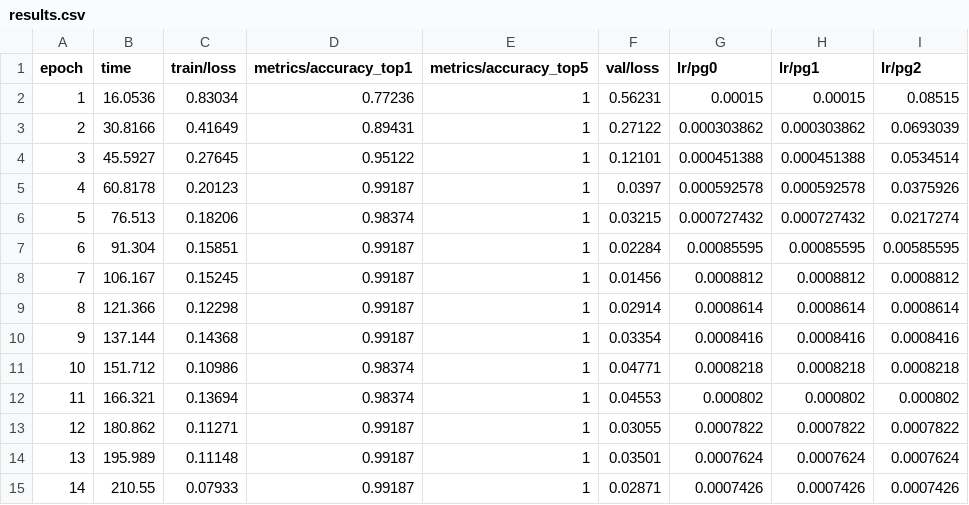
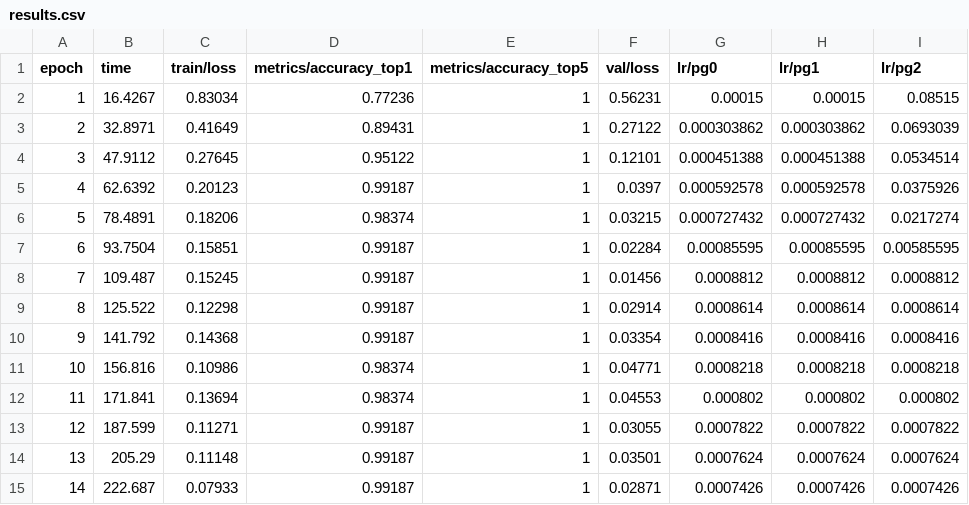
Before and after one commit to leonnmarcoo/CCDEPLRL_COM232_PROJECT, a CSV file: runs/classify/runs/classify/mask_detector/results.csv, drawn as a sheet.

```diff
--- a/runs/classify/runs/classify/mask_detector/results.csv
+++ b/runs/classify/runs/classify/mask_detector/results.csv
@@ -1,15 +1,15 @@
 epoch,time,train/loss,metrics/accuracy_top1,metrics/accuracy_top5,val/loss,lr/pg0,lr/pg1,lr/pg2
-1,16.0536,0.83034,0.77236,1,0.56231,0.00015,0.00015,0.08515
-2,30.8166,0.41649,0.89431,1,0.27122,0.000303862,0.000303862,0.0693039
-3,45.5927,0.27645,0.95122,1,0.12101,0.000451388,0.000451388,0.0534514
-4,60.8178,0.20123,0.99187,1,0.0397,0.000592578,0.000592578,0.0375926
-5,76.513,0.18206,0.98374,1,0.03215,0.000727432,0.000727432,0.0217274
-6,91.304,0.15851,0.99187,1,0.02284,0.00085595,0.00085595,0.00585595
-7,106.167,0.15245,0.99187,1,0.01456,0.0008812,0.0008812,0.0008812
-8,121.366,0.12298,0.99187,1,0.02914,0.0008614,0.0008614,0.0008614
-9,137.144,0.14368,0.99187,1,0.03354,0.0008416,0.0008416,0.0008416
-10,151.712,0.10986,0.98374,1,0.04771,0.0008218,0.0008218,0.0008218
-11,166.321,0.13694,0.98374,1,0.04553,0.000802,0.000802,0.000802
-12,180.862,0.11271,0.99187,1,0.03055,0.0007822,0.0007822,0.0007822
-13,195.989,0.11148,0.99187,1,0.03501,0.0007624,0.0007624,0.0007624
-14,210.55,0.07933,0.99187,1,0.02871,0.0007426,0.0007426,0.0007426
+1,16.4267,0.83034,0.77236,1,0.56231,0.00015,0.00015,0.08515
+2,32.8971,0.41649,0.89431,1,0.27122,0.000303862,0.000303862,0.0693039
+3,47.9112,0.27645,0.95122,1,0.12101,0.000451388,0.000451388,0.0534514
+4,62.6392,0.20123,0.99187,1,0.0397,0.000592578,0.000592578,0.0375926
+5,78.4891,0.18206,0.98374,1,0.03215,0.000727432,0.000727432,0.0217274
+6,93.7504,0.15851,0.99187,1,0.02284,0.00085595,0.00085595,0.00585595
+7,109.487,0.15245,0.99187,1,0.01456,0.0008812,0.0008812,0.0008812
+8,125.522,0.12298,0.99187,1,0.02914,0.0008614,0.0008614,0.0008614
+9,141.792,0.14368,0.99187,1,0.03354,0.0008416,0.0008416,0.0008416
+10,156.816,0.10986,0.98374,1,0.04771,0.0008218,0.0008218,0.0008218
+11,171.841,0.13694,0.98374,1,0.04553,0.000802,0.000802,0.000802
+12,187.599,0.11271,0.99187,1,0.03055,0.0007822,0.0007822,0.0007822
+13,205.29,0.11148,0.99187,1,0.03501,0.0007624,0.0007624,0.0007624
+14,222.687,0.07933,0.99187,1,0.02871,0.0007426,0.0007426,0.0007426
```
Also changed, not shown: 16 other files.
